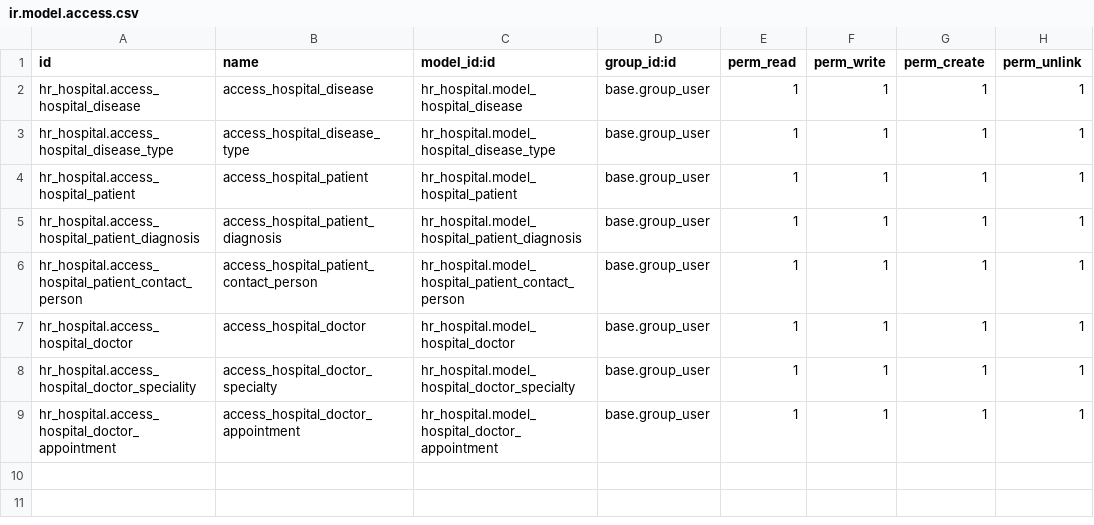
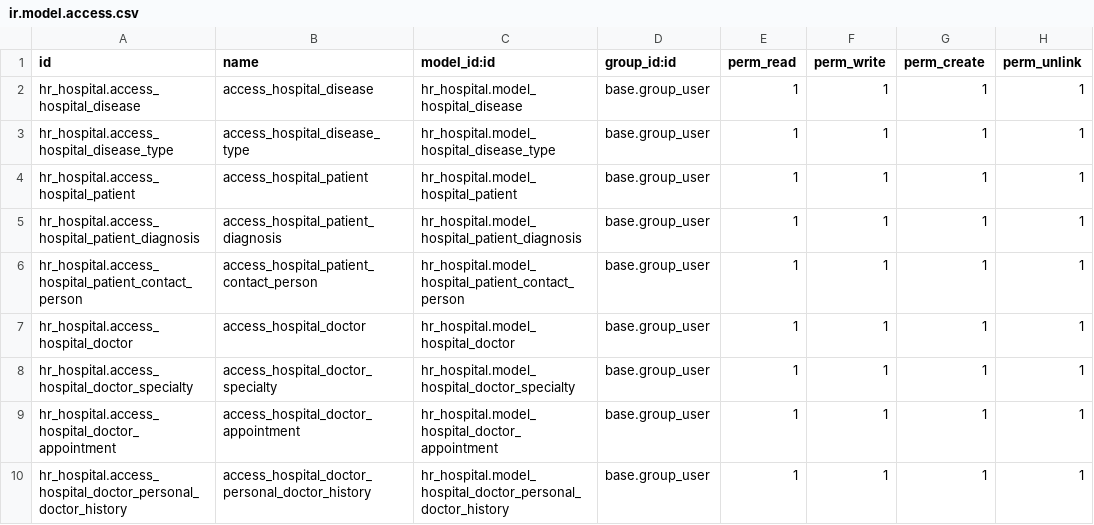
Before and after one commit to Av1d1ty/hr_hospital, a CSV file: security/ir.model.access.csv, drawn as a sheet.

Commit message:
add personal_doctor_history model, view and configure record auto-creation

```diff
--- a/security/ir.model.access.csv
+++ b/security/ir.model.access.csv
@@ -7,3 +7,4 @@ hr_hospital.access_hospital_patient_contact_person,access_hospital_patient_conta
 hr_hospital.access_hospital_doctor,access_hospital_doctor,hr_hospital.model_hospital_doctor,base.group_user,1,1,1,1
-hr_hospital.access_hospital_doctor_speciality,access_hospital_doctor_specialty,hr_hospital.model_hospital_doctor_specialty,base.group_user,1,1,1,1
+hr_hospital.access_hospital_doctor_specialty,access_hospital_doctor_specialty,hr_hospital.model_hospital_doctor_specialty,base.group_user,1,1,1,1
 hr_hospital.access_hospital_doctor_appointment,access_hospital_doctor_appointment,hr_hospital.model_hospital_doctor_appointment,base.group_user,1,1,1,1
+hr_hospital.access_hospital_doctor_personal_doctor_history,access_hospital_doctor_personal_doctor_history,hr_hospital.model_hospital_doctor_personal_doctor_history,base.group_user,1,1,1,1
```
Also changed, not shown: 7 other files.
